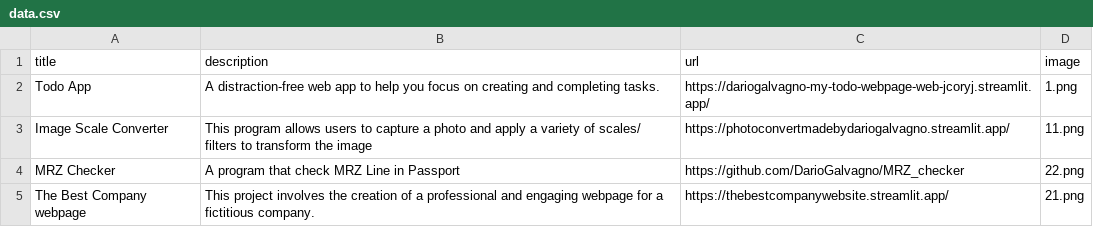
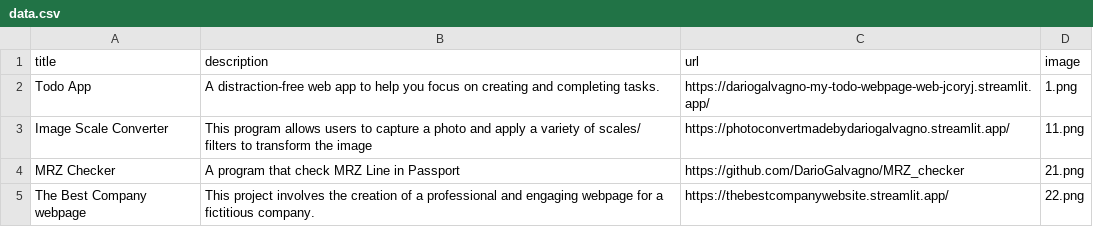
Before and after one commit to DarioGalvagno/my-project-showcase-website, a CSV file: data.csv, drawn as a sheet.

Commit message:
last update

```diff
--- a/data.csv
+++ b/data.csv
@@ -3,3 +3,3 @@ Todo App,A distraction-free web app to help you focus on creating and completing
 Image Scale Converter,This program allows users to capture a photo and apply a variety of scales/ filters to transform the image,https://photoconvertmadebydariogalvagno.streamlit.app/,11.png
-MRZ Checker,A program that check MRZ Line in Passport,https://github.com/DarioGalvagno/MRZ_checker,22.png
-The Best Company webpage,This project involves the creation of a professional and engaging webpage for a fictitious company.,https://thebestcompanywebsite.streamlit.app/,21.png
+MRZ Checker,A program that check MRZ Line in Passport,https://github.com/DarioGalvagno/MRZ_checker,21.png
+The Best Company webpage,This project involves the creation of a professional and engaging webpage for a fictitious company.,https://thebestcompanywebsite.streamlit.app/,22.png
```
